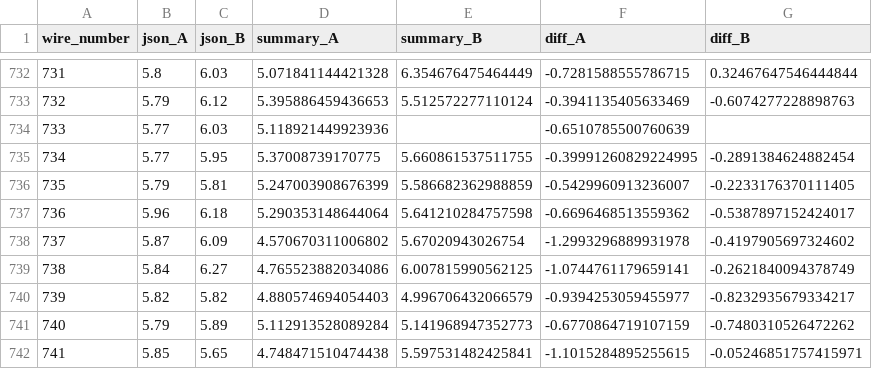
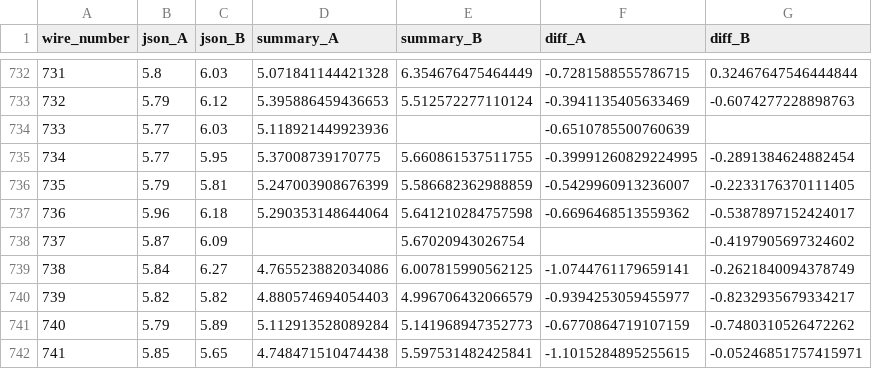
Before and after one commit to etymology/DUNE-tension, a CSV file: data/tension_summaries/tension_comparison_UKAPA7_U.csv, drawn as a sheet; only a part is shown, gaps mark what is left out; the diff covers the shown part only.

Commit message:
finished ukapa7u and report

```diff
--- a/data/tension_summaries/tension_comparison_UKAPA7_U.csv
+++ b/data/tension_summaries/tension_comparison_UKAPA7_U.csv
@@ -737,3 +737,3 @@ wire_number,json_A,json_B,summary_A,summary_B,diff_A,diff_B
 736,5.96,6.18,5.290353148644064,5.641210284757598,-0.6696468513559362,-0.5387897152424017
-737,5.87,6.09,4.570670311006802,5.67020943026754,-1.2993296889931978,-0.4197905697324602
+737,5.87,6.09,,5.67020943026754,,-0.4197905697324602
 738,5.84,6.27,4.765523882034086,6.007815990562125,-1.0744761179659141,-0.2621840094378749
```
Also changed, not shown: 106 edited cells elsewhere in this file, data/tension_summaries/tension_summary_UKAPA7_U.csv, 11 other files.
